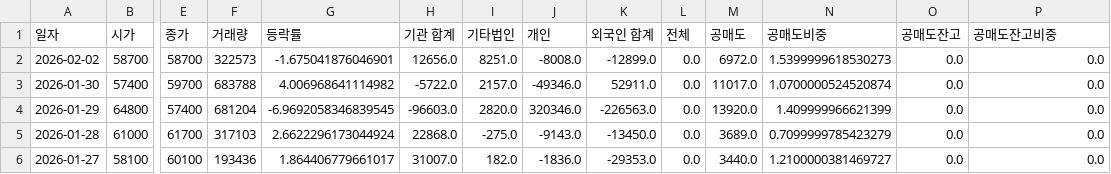
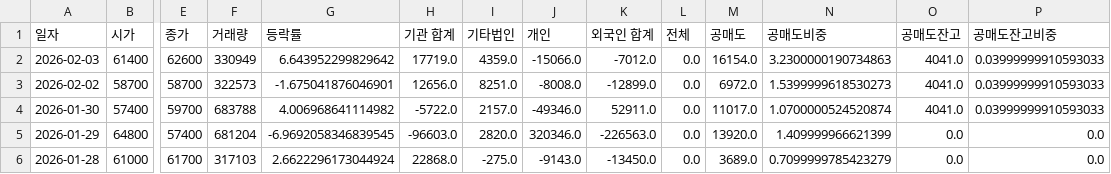
Before and after one commit to ccyun95/Semiconductor_electronic_work, a CSV file: data/TLB_356860_stock_data.csv, drawn as a sheet; only a part is shown, gaps mark what is left out; the shorter side is filled out with more unchanged rows; addresses are those after the commit; rows hold the shown columns only; the diff names each change by its address in the sheet, - before the commit and + after, or states it on an @@ line.

```diff
--- a/data/TLB_356860_stock_data.csv
+++ b/data/TLB_356860_stock_data.csv
+row 2: 2026-02-03 | 61400 | 62600 | 330949 | 6.643952299829642 | 17719.0 | 4359.0 | -15066.0 | -7012.0 | 0.0 | 16154.0 | 3.2300000190734863 | 4041.0 | 0.03999999910593033
-O3:O4 (공매도잔고): 0.0
+O3:O4 (공매도잔고): 4041.0
-P3:P4 (공매도잔고비중): 0.0
+P3:P4 (공매도잔고비중): 0.03999999910593033
```
Also changed, not shown: data/ISC_095340_stock_data.csv, data/Reno_Industrial_058470_stock_data.csv, 16 other files.
